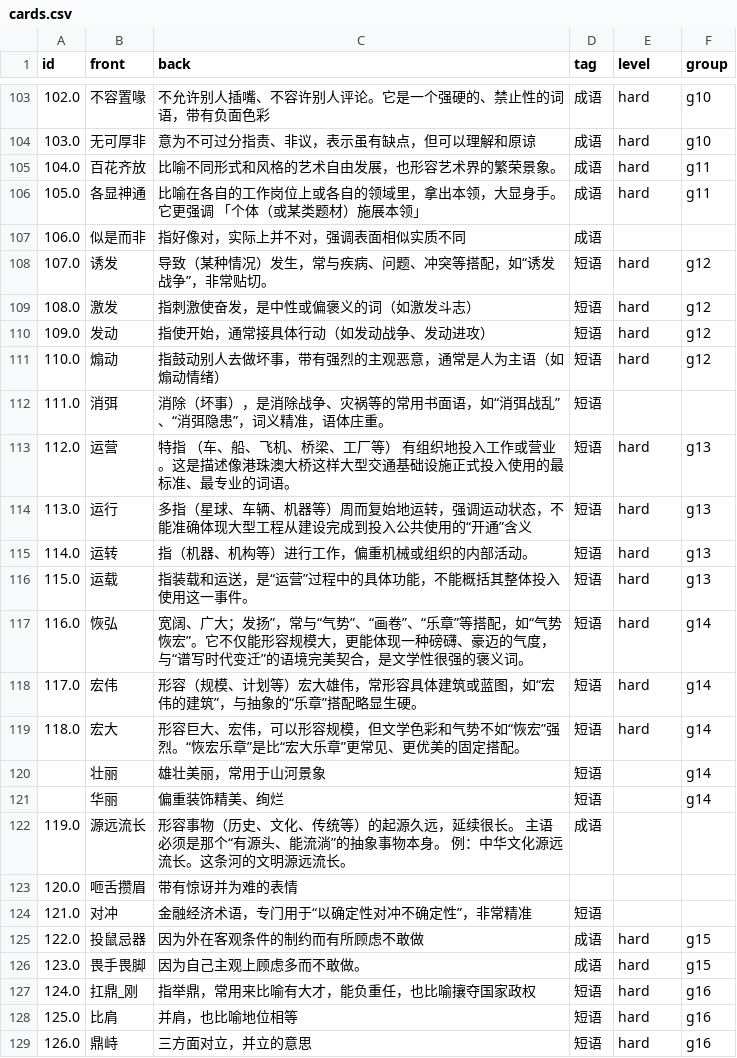
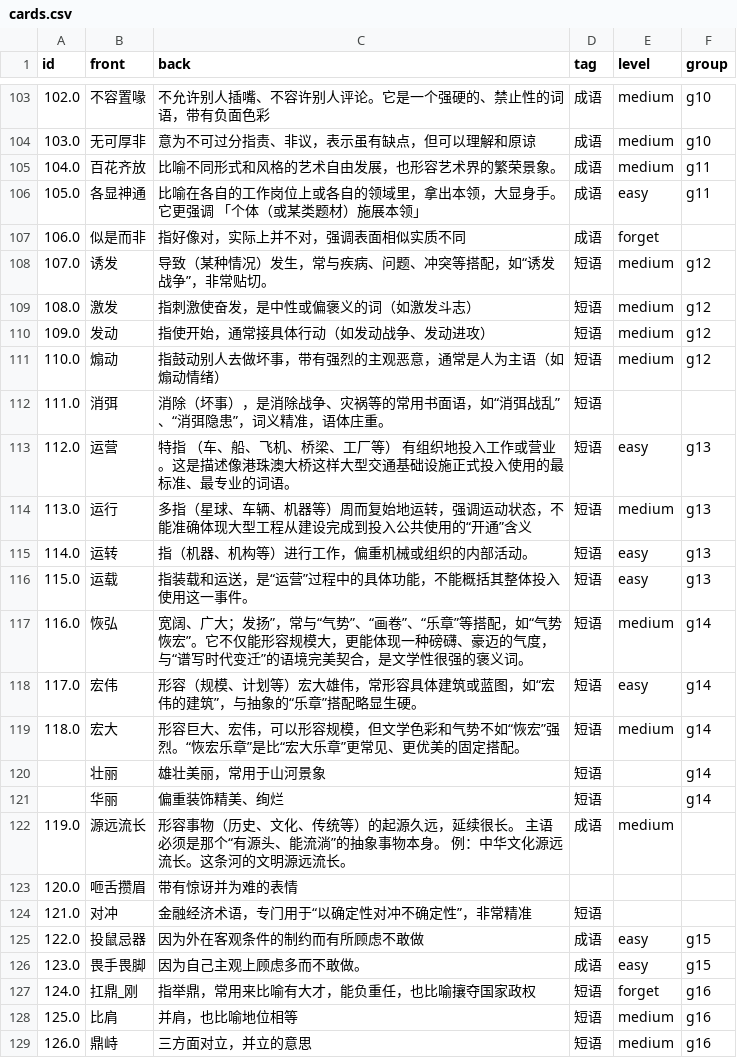
Before and after one commit to FreyaLLL/memory_cards, a CSV file: cards.csv, drawn as a sheet; only a part is shown, gaps mark what is left out; the diff covers the shown part only.

```diff
--- a/cards.csv
+++ b/cards.csv
@@ -108,27 +108,27 @@ id,front,back,tag,level,group
-102.0,不容置喙,不允许别人插嘴、不容许别人评论。它是一个强硬的、禁止性的词语，带有负面色彩,成语,hard,g10
-103.0,无可厚非,意为不可过分指责、非议，表示虽有缺点，但可以理解和原谅,成语,hard,g10
-104.0,百花齐放,比喻不同形式和风格的艺术自由发展，也形容艺术界的繁荣景象。,成语,hard,g11
-105.0,各显神通,比喻在各自的工作岗位上或各自的领域里，拿出本领，大显身手。它更强调 「个体（或某类题材）施展本领」 ,成语,hard,g11
-106.0,似是而非,指好像对，实际上并不对，强调表面相似实质不同,成语,,
-107.0,诱发,导致（某种情况）发生，常与疾病、问题、冲突等搭配，如“诱发战争”，非常贴切。,短语,hard,g12
-108.0,激发,指刺激使奋发，是中性或偏褒义的词（如激发斗志）,短语,hard,g12
-109.0,发动,指使开始，通常接具体行动（如发动战争、发动进攻）,短语,hard,g12
-110.0,煽动,指鼓动别人去做坏事，带有强烈的主观恶意，通常是人为主语（如煽动情绪）,短语,hard,g12
+102.0,不容置喙,不允许别人插嘴、不容许别人评论。它是一个强硬的、禁止性的词语，带有负面色彩,成语,medium,g10
+103.0,无可厚非,意为不可过分指责、非议，表示虽有缺点，但可以理解和原谅,成语,medium,g10
+104.0,百花齐放,比喻不同形式和风格的艺术自由发展，也形容艺术界的繁荣景象。,成语,medium,g11
+105.0,各显神通,比喻在各自的工作岗位上或各自的领域里，拿出本领，大显身手。它更强调 「个体（或某类题材）施展本领」 ,成语,easy,g11
+106.0,似是而非,指好像对，实际上并不对，强调表面相似实质不同,成语,forget,
+107.0,诱发,导致（某种情况）发生，常与疾病、问题、冲突等搭配，如“诱发战争”，非常贴切。,短语,medium,g12
+108.0,激发,指刺激使奋发，是中性或偏褒义的词（如激发斗志）,短语,medium,g12
+109.0,发动,指使开始，通常接具体行动（如发动战争、发动进攻）,短语,medium,g12
+110.0,煽动,指鼓动别人去做坏事，带有强烈的主观恶意，通常是人为主语（如煽动情绪）,短语,medium,g12
 111.0,消弭,消除（坏事），是消除战争、灾祸等的常用书面语，如“消弭战乱”、“消弭隐患”，词义精准，语体庄重。,短语,,
-112.0,运营,特指 （车、船、飞机、桥梁、工厂等） 有组织地投入工作或营业。这是描述像港珠澳大桥这样大型交通基础设施正式投入使用的最标准、最专业的词语。,短语,hard,g13
-113.0,运行,多指（星球、车辆、机器等）周而复始地运转，强调运动状态，不能准确体现大型工程从建设完成到投入公共使用的“开通”含义,短语,hard,g13
-114.0,运转,指（机器、机构等）进行工作，偏重机械或组织的内部活动。,短语,hard,g13
-115.0,运载,指装载和运送，是“运营”过程中的具体功能，不能概括其整体投入使用这一事件。,短语,hard,g13
-116.0,恢弘,宽阔、广大；发扬”，常与“气势”、“画卷”、“乐章”等搭配，如“气势恢宏”。它不仅能形容规模大，更能体现一种磅礴、豪迈的气度，与“谱写时代变迁”的语境完美契合，是文学性很强的褒义词。,短语,hard,g14
-117.0,宏伟,形容（规模、计划等）宏大雄伟，常形容具体建筑或蓝图，如“宏伟的建筑”，与抽象的“乐章”搭配略显生硬。,短语,hard,g14
-118.0,宏大,形容巨大、宏伟，可以形容规模，但文学色彩和气势不如“恢宏”强烈。“恢宏乐章”是比“宏大乐章”更常见、更优美的固定搭配。,短语,hard,g14
+112.0,运营,特指 （车、船、飞机、桥梁、工厂等） 有组织地投入工作或营业。这是描述像港珠澳大桥这样大型交通基础设施正式投入使用的最标准、最专业的词语。,短语,easy,g13
+113.0,运行,多指（星球、车辆、机器等）周而复始地运转，强调运动状态，不能准确体现大型工程从建设完成到投入公共使用的“开通”含义,短语,medium,g13
+114.0,运转,指（机器、机构等）进行工作，偏重机械或组织的内部活动。,短语,easy,g13
+115.0,运载,指装载和运送，是“运营”过程中的具体功能，不能概括其整体投入使用这一事件。,短语,easy,g13
+116.0,恢弘,宽阔、广大；发扬”，常与“气势”、“画卷”、“乐章”等搭配，如“气势恢宏”。它不仅能形容规模大，更能体现一种磅礴、豪迈的气度，与“谱写时代变迁”的语境完美契合，是文学性很强的褒义词。,短语,medium,g14
+117.0,宏伟,形容（规模、计划等）宏大雄伟，常形容具体建筑或蓝图，如“宏伟的建筑”，与抽象的“乐章”搭配略显生硬。,短语,easy,g14
+118.0,宏大,形容巨大、宏伟，可以形容规模，但文学色彩和气势不如“恢宏”强烈。“恢宏乐章”是比“宏大乐章”更常见、更优美的固定搭配。,短语,medium,g14
 ,壮丽,雄壮美丽，常用于山河景象,短语,,g14
 ,华丽,偏重装饰精美、绚烂,短语,,g14
-119.0,源远流长,形容事物（历史、文化、传统等）的起源久远，延续很长。  主语必须是那个“有源头、能流淌”的抽象事物本身。  例：中华文化源远流长。这条河的文明源远流长。,成语,,
+119.0,源远流长,形容事物（历史、文化、传统等）的起源久远，延续很长。  主语必须是那个“有源头、能流淌”的抽象事物本身。  例：中华文化源远流长。这条河的文明源远流长。,成语,medium,
 120.0,咂舌攒眉 ,带有惊讶并为难的表情,,,
 121.0,对冲,金融经济术语，专门用于“以确定性对冲不确定性”，非常精准,短语,,
-122.0,投鼠忌器,因为外在客观条件的制约而有所顾虑不敢做,成语,hard,g15
-123.0,畏手畏脚,因为自己主观上顾虑多而不敢做。,成语,hard,g15
-124.0,扛鼎_刚,指举鼎，常用来比喻有大才，能负重任，也比喻攘夺国家政权,短语,hard,g16
-125.0,比肩,并肩，也比喻地位相等,短语,hard,g16
-126.0,鼎峙,三方面对立，并立的意思,短语,hard,g16
+122.0,投鼠忌器,因为外在客观条件的制约而有所顾虑不敢做,成语,easy,g15
+123.0,畏手畏脚,因为自己主观上顾虑多而不敢做。,成语,easy,g15
+124.0,扛鼎_刚,指举鼎，常用来比喻有大才，能负重任，也比喻攘夺国家政权,短语,forget,g16
+125.0,比肩,并肩，也比喻地位相等,短语,medium,g16
+126.0,鼎峙,三方面对立，并立的意思,短语,medium,g16
```
Also changed, not shown: 71 edited cells elsewhere in this file.
